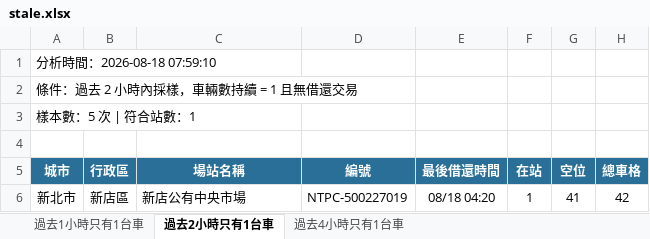
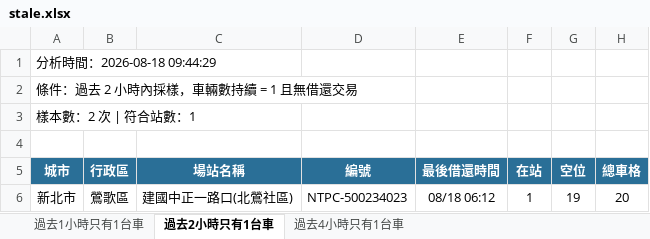
Before and after one commit to hippop3c/fixedbike, an Excel workbook: stale.xlsx, sheet 過去2小時只有1台車, drawn as a sheet; values as stored, in another font and other column widths than the file's, no borders; the diff names each change by its address in the sheet, - before the commit and + after, or states it on an @@ line.

```diff
--- a/stale.xlsx (sheet 過去2小時只有1台車)
+++ b/stale.xlsx (sheet 過去2小時只有1台車)
-A1 (城市): 分析時間：2026-08-18 07:59:10
+A1 (城市): 分析時間：2026-08-18 09:44:29
-A3 (城市): 樣本數：5 次 | 符合站數：1
+A3 (城市): 樣本數：2 次 | 符合站數：1
-B6 (行政區): 新店區
+B6 (行政區): 鶯歌區
-C6 (場站名稱): 新店公有中央市場
+C6 (場站名稱): 建國中正一路口(北鶯社區)
-D6 (編號): NTPC-500227019
+D6 (編號): NTPC-500234023
-E6 (最後借還時間): 08/18 04:20
+E6 (最後借還時間): 08/18 06:12
-G6 (空位): 41
+G6 (空位): 19
-H6 (總車格): 42
+H6 (總車格): 20
```
Also changed, not shown: sheet 過去1小時只有1台車, sheet 過去4小時只有1台車, 4 other files.
